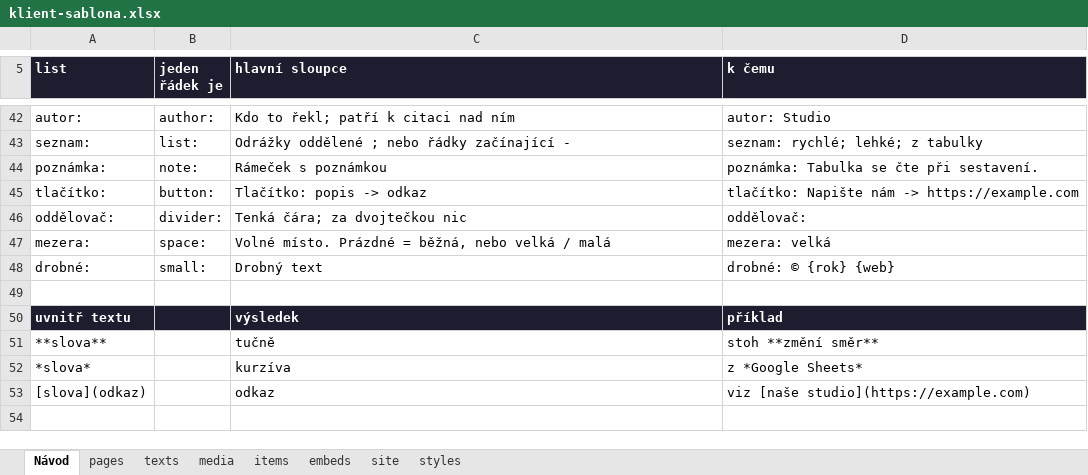
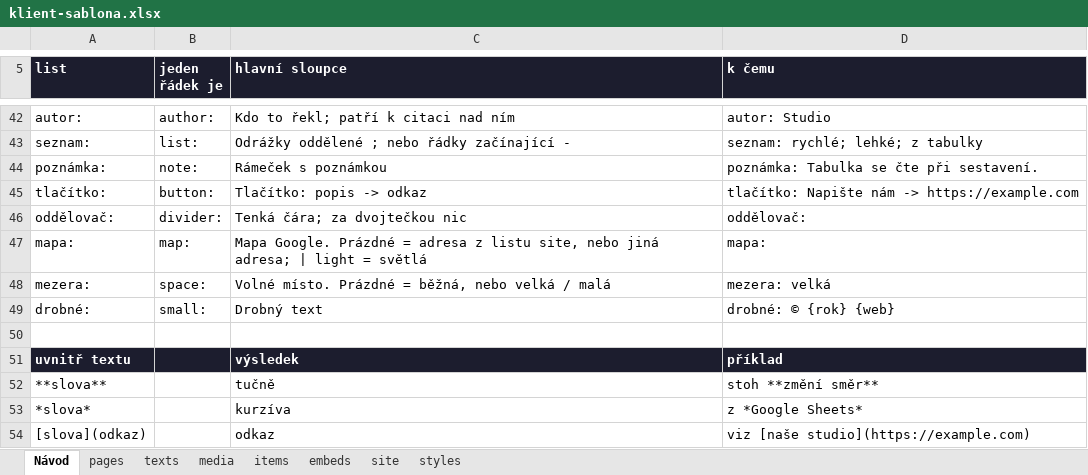
Before and after one commit to filip09/universal-website, an Excel workbook: templates/klient-sablona.xlsx, sheet Návod, drawn as a sheet; only a part is shown, gaps mark what is left out; the shorter side is filled out with more unchanged rows; values as stored, in another font and other column widths than the file's, no borders; the diff names each change by its address in the sheet, - before the commit and + after, or states it on an @@ line.

```diff
--- a/templates/klient-sablona.xlsx (sheet Návod)
+++ b/templates/klient-sablona.xlsx (sheet Návod)
+row 47: mapa: | map: | Mapa Google. Prázdné = adresa z listu site, nebo jiná adresa; | light = světlá | mapa:
```
Also changed, not shown: sheet site, 7 other files.
